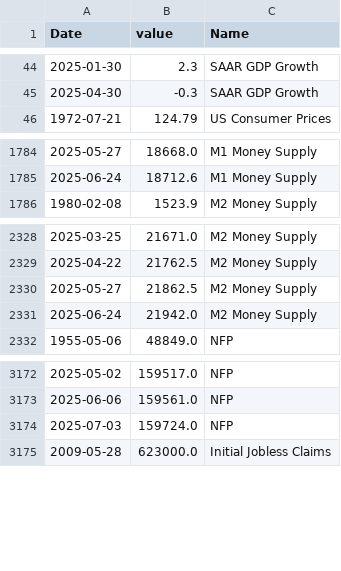
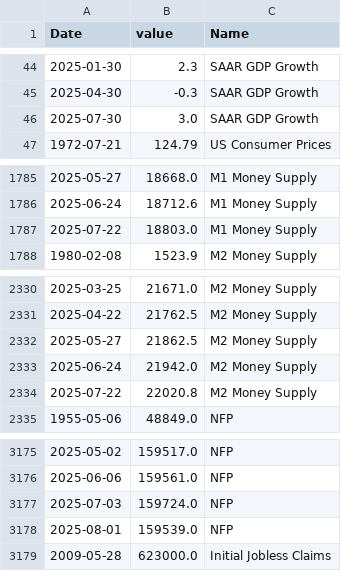
Before and after one commit to kmavyrle/investments-app, a CSV file: fred_data.csv, drawn as a sheet; only a part is shown, gaps mark what is left out; the diff covers the shown part only; the diff names each change by its address in the sheet, - before the commit and + after, or states it on an @@ line.

```diff
--- a/fred_data.csv
+++ b/fred_data.csv
+row 46: 2025-07-30 | 3.0 | SAAR GDP Growth
+row 1787: 2025-07-22 | 18803.0 | M1 Money Supply
+row 2334: 2025-07-22 | 22020.8 | M2 Money Supply
+row 3178: 2025-08-01 | 159539.0 | NFP
```
Also changed, not shown: 21 added rows elsewhere in this file.
